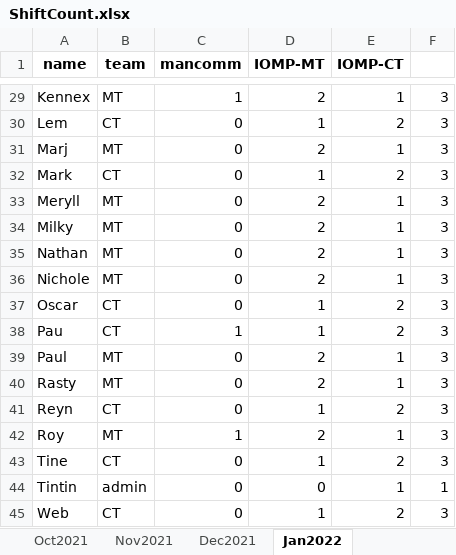
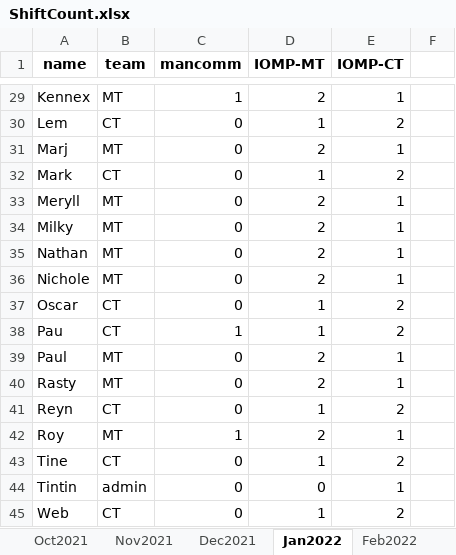
Before and after one commit to merylljv/monitoring, an Excel workbook: ShiftCount.xlsx, sheet Jan2022, drawn as a sheet; only a part is shown, gaps mark what is left out; values as stored, in another font and other column widths than the file's, no borders; the diff covers the shown part only; the diff names each change by its address in the sheet, - before the commit and + after, or states it on an @@ line.

```diff
--- a/ShiftCount.xlsx (sheet Jan2022)
+++ b/ShiftCount.xlsx (sheet Jan2022)
+sheet tab: Feb2022
-F29:F43: 3
+F29:F43: (empty)
-F44: 1
+F44: (empty)
-F45: 3
+F45: (empty)
```
Also changed, not shown: 27 edited cells elsewhere in this sheet, other sheet tabs, HolidayShift.xlsx, MonitoringShift.xlsx, 1 other file.
